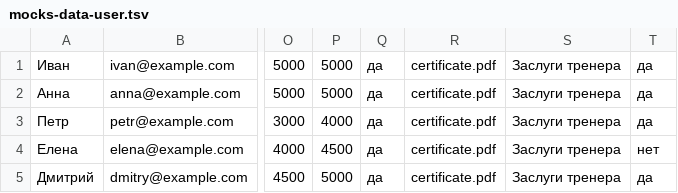
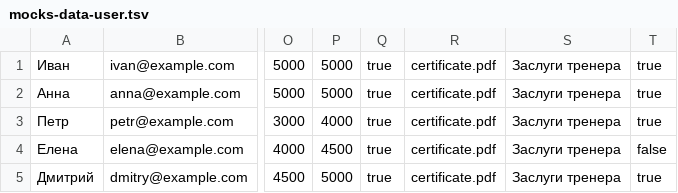
Before and after one commit to maksimpronin1991/FitFriends, a TSV file: mocks/mocks-data-user.tsv, drawn as a sheet; only a part is shown, gaps mark what is left out; the diff names each change by its address in the sheet, - before the commit and + after, or states it on an @@ line.

```diff
--- a/mocks/mocks-data-user.tsv
+++ b/mocks/mocks-data-user.tsv
-Q1:Q5: да
+Q1:Q5: true
-T1:T3: да
+T1:T3: true
-T4: нет
+T4: false
-T5: да
+T5: true
```
Also changed, not shown: mocks/mocks-data-train.tsv, 3 other files.
